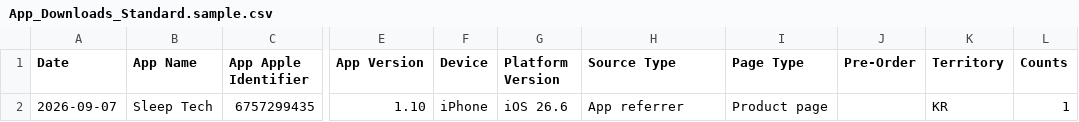
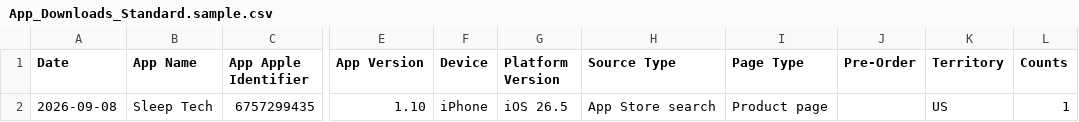
Before and after one commit to workingtomkwak-cmd/sleeptech-dashboard, a CSV file: data/raw/App_Downloads_Standard.sample.csv, drawn as a sheet; only a part is shown, gaps mark what is left out; the diff names each change by its address in the sheet, - before the commit and + after, or states it on an @@ line.

```diff
--- a/data/raw/App_Downloads_Standard.sample.csv
+++ b/data/raw/App_Downloads_Standard.sample.csv
-A2 (Date): 2026-09-07
+A2 (Date): 2026-09-08
-G2 (Platform Version): iOS 26.6
+G2 (Platform Version): iOS 26.5
-H2 (Source Type): App referrer
+H2 (Source Type): App Store search
-K2 (Territory): KR
+K2 (Territory): US
```
Also changed, not shown: data/raw/App_Store_Discovery_and_Engagement_Standard.sample.csv, 1 other file.
